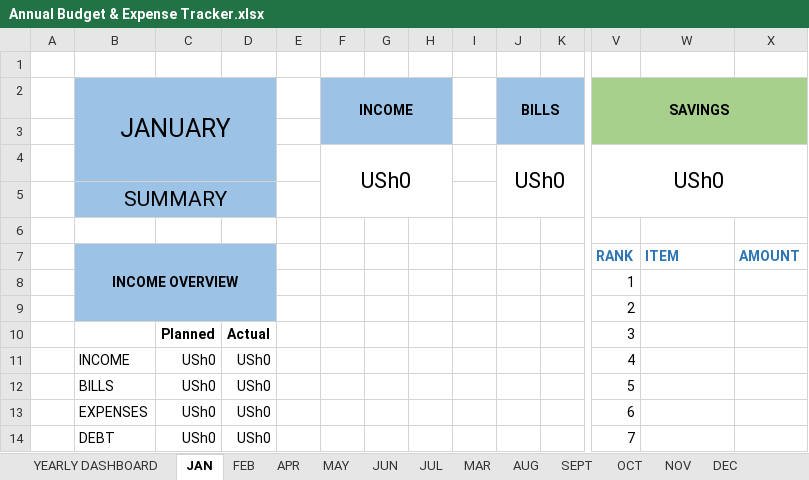
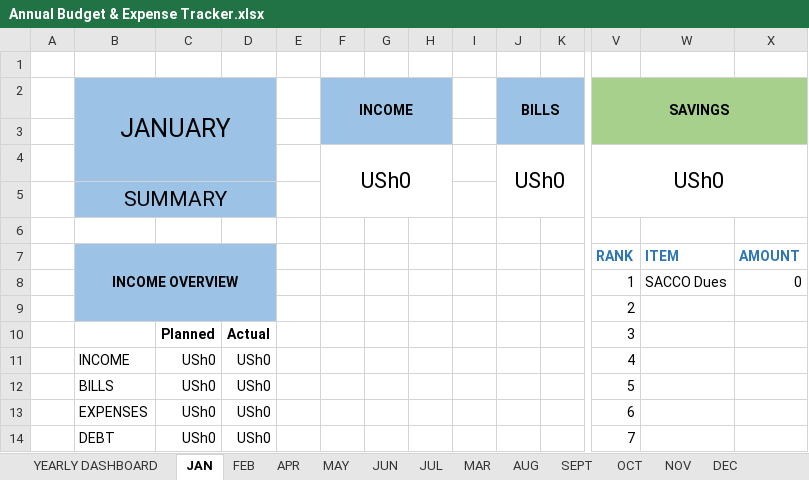
Before and after one commit to BAxel12/Annual-Budget-Expense-Tracker, an Excel workbook: Annual Budget & Expense Tracker.xlsx, sheet JAN, drawn as a sheet; only a part is shown, gaps mark what is left out; values as stored, in another font and other column widths than the file's, no borders; charts and pictures and table styles not drawn; removed rows and columns are numbered as before the commit, all else as after; rows hold the shown columns only; the diff names each change by its address in the sheet, - before the commit and + after, or states it on an @@ line.

Commit message:
Add files via upload

```diff
--- a/Annual Budget & Expense Tracker.xlsx (sheet JAN)
+++ b/Annual Budget & Expense Tracker.xlsx (sheet JAN)
-row 8:  |  |  |  |  |  |  |  |  |  |  | 1
+row 8:  |  |  |  |  |  |  |  |  |  |  | 1 | SACCO Dues | 0
```
Also changed, not shown: hidden cells, charts or pictures.
